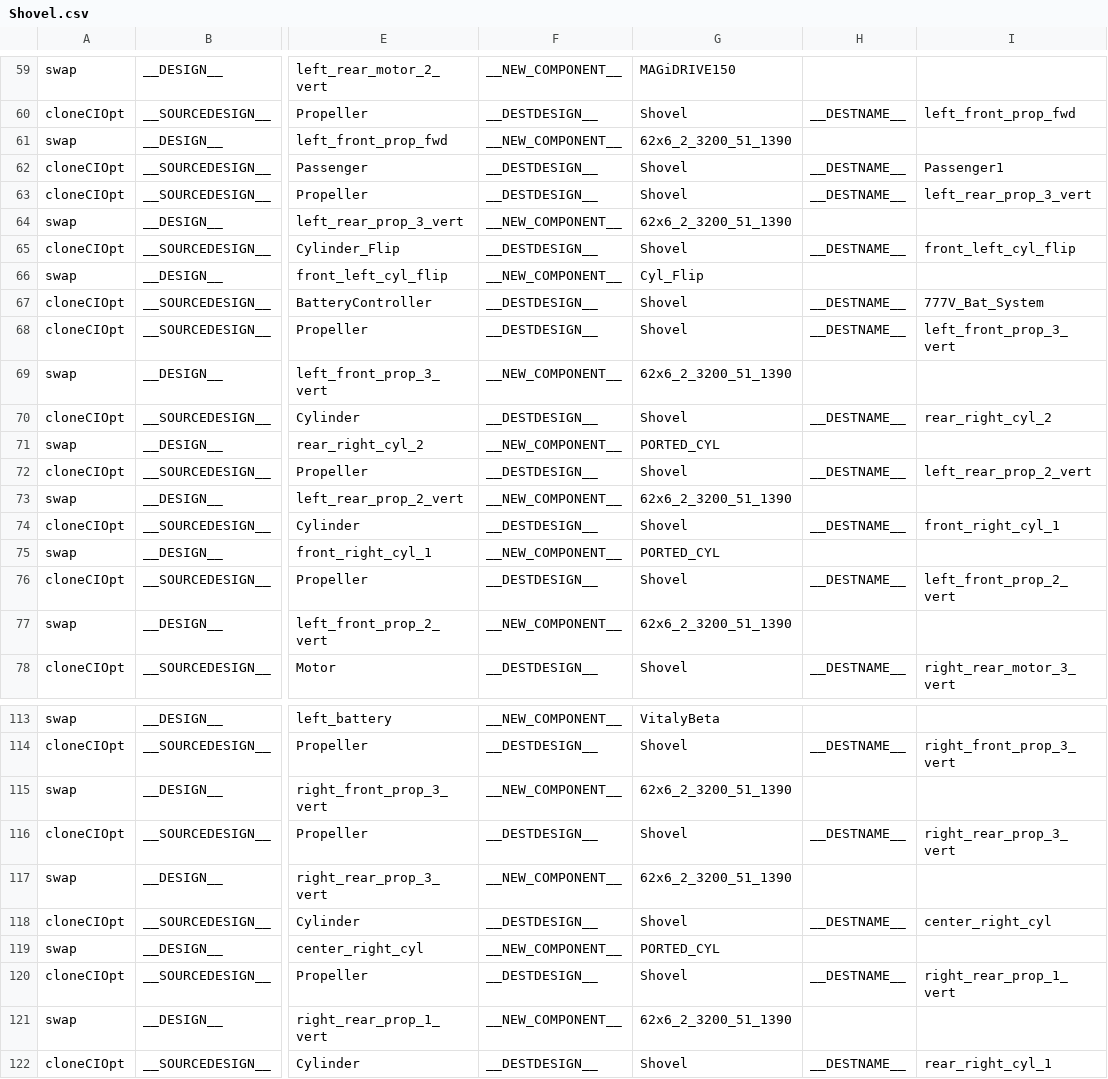
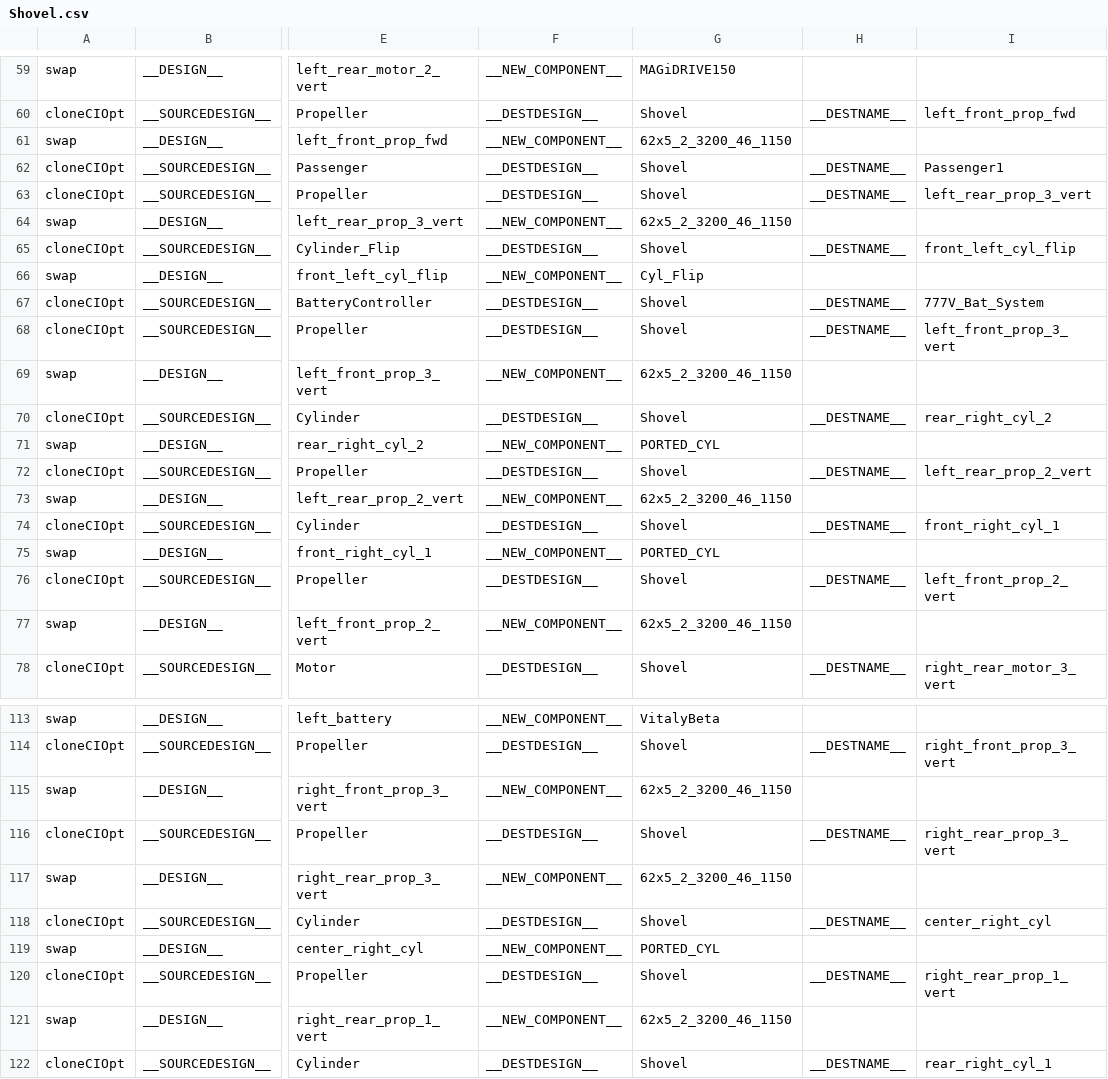
Before and after one commit to symbench/athens-graphops, a CSV file: designs/Shovel.csv, drawn as a sheet; only a part is shown, gaps mark what is left out; the diff covers the shown part only; the diff names each change by its address in the sheet, - before the commit and + after, or states it on an @@ line.

```diff
--- a/designs/Shovel.csv
+++ b/designs/Shovel.csv
-G61: 62x6_2_3200_51_1390
+G61: 62x5_2_3200_46_1150
-G64: 62x6_2_3200_51_1390
+G64: 62x5_2_3200_46_1150
-G69: 62x6_2_3200_51_1390
+G69: 62x5_2_3200_46_1150
-G73: 62x6_2_3200_51_1390
+G73: 62x5_2_3200_46_1150
-G77: 62x6_2_3200_51_1390
+G77: 62x5_2_3200_46_1150
-G115: 62x6_2_3200_51_1390
+G115: 62x5_2_3200_46_1150
-G117: 62x6_2_3200_51_1390
+G117: 62x5_2_3200_46_1150
-G121: 62x6_2_3200_51_1390
+G121: 62x5_2_3200_46_1150
```
Also changed, not shown: 7 edited cells elsewhere in this file, designs/Shovel2.csv, 2 other files.
